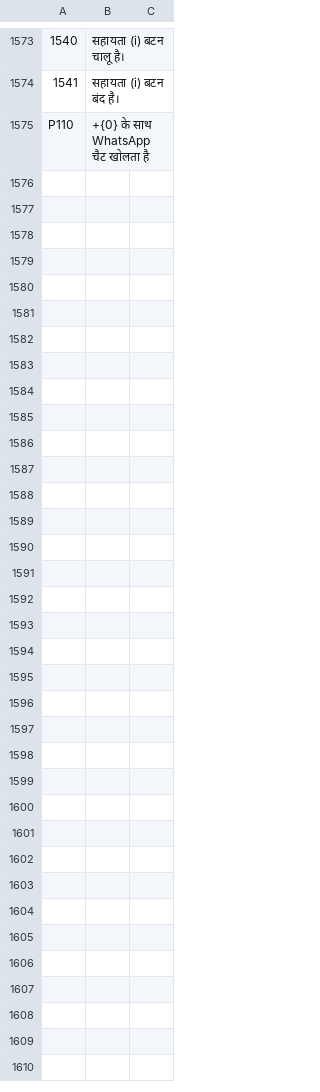
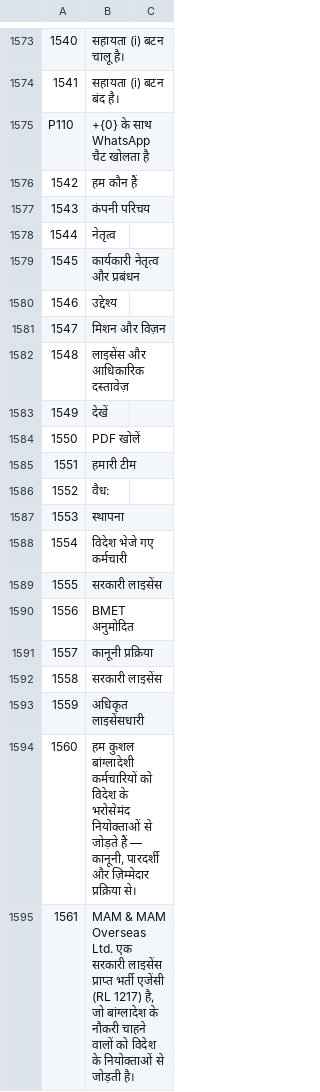
Before and after one commit to sjn6t9/migV33, a TSV file: i18n/hi.tsv, drawn as a sheet; only a part is shown, gaps mark what is left out; the diff covers the shown part only; the diff names each change by its address in the sheet, - before the commit and + after, or states it on an @@ line.

```diff
--- a/i18n/hi.tsv
+++ b/i18n/hi.tsv
+row 1576: 1542 | हम कौन हैं
+row 1577: 1543 | कंपनी परिचय
+row 1578: 1544 | नेतृत्व
+row 1579: 1545 | कार्यकारी नेतृत्व और प्रबंधन
+row 1580: 1546 | उद्देश्य
+row 1581: 1547 | मिशन और विज़न
+row 1582: 1548 | लाइसेंस और आधिकारिक दस्तावेज़
+row 1583: 1549 | देखें
+row 1584: 1550 | PDF खोलें
+row 1585: 1551 | हमारी टीम
+row 1586: 1552 | वैध:
+row 1587: 1553 | स्थापना
+row 1588: 1554 | विदेश भेजे गए कर्मचारी
+row 1589: 1555 | सरकारी लाइसेंस
+row 1590: 1556 | BMET अनुमोदित
+row 1591: 1557 | कानूनी प्रक्रिया
+row 1592: 1558 | सरकारी लाइसेंस
+row 1593: 1559 | अधिकृत लाइसेंसधारी
+row 1594: 1560 | हम कुशल बांग्लादेशी कर्मचारियों को विदेश के भरोसेमंद नियोक्ताओं से जोड़ते हैं — कानूनी, पारदर्शी और ज़िम्मेदार प्रक्रिया से।
+row 1595: 1561 | MAM & MAM Overseas Ltd. एक सरकारी लाइसेंस प्राप्त भर्ती एजेंसी (RL 1217) है, जो बांग्लादेश के नौकरी चाहने वालों को विदेश के नियोक्ताओं से जोड़ती है।
```
Also changed, not shown: 19 added rows elsewhere in this file, i18n/ar.tsv, i18n/bn.tsv, 15 other files.
